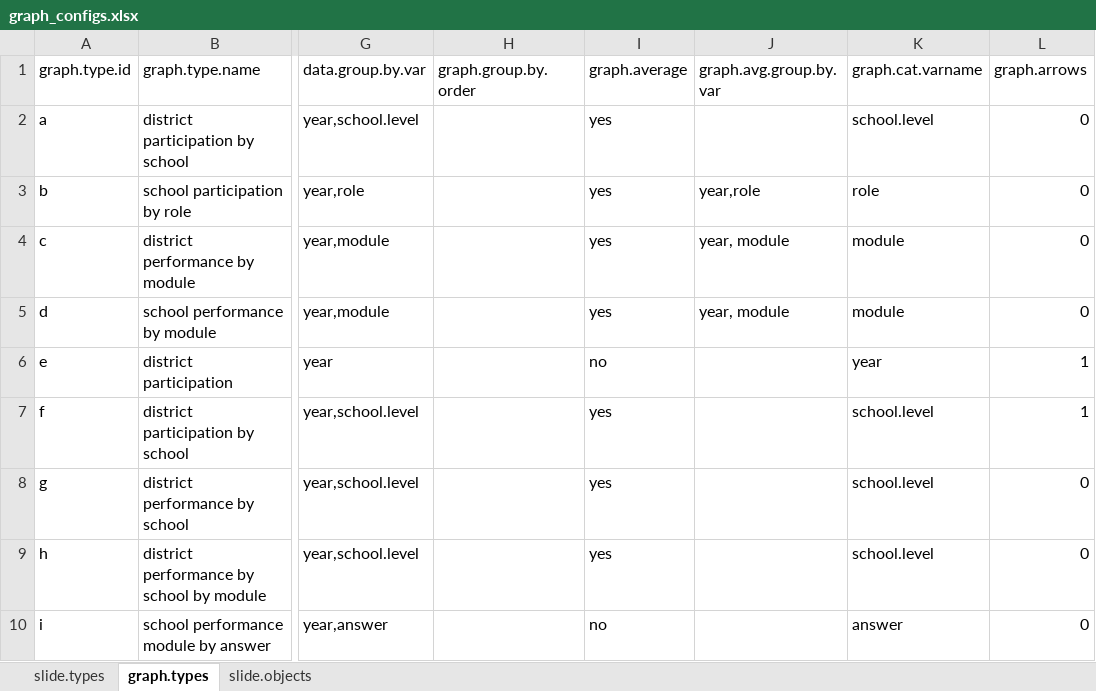
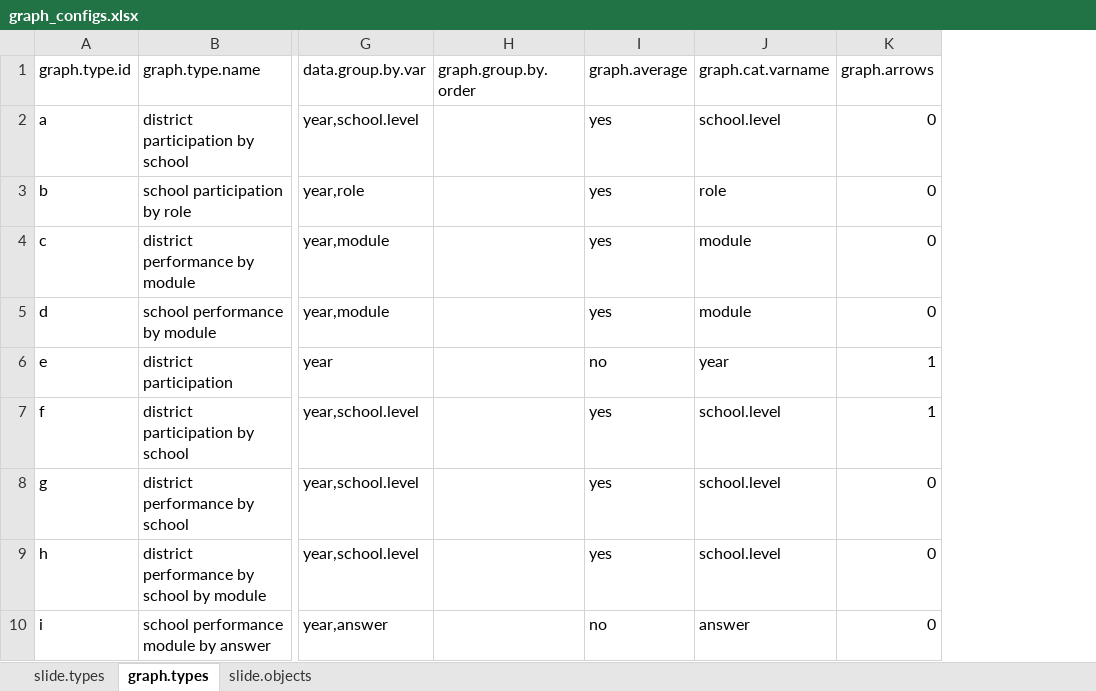
Before and after one commit to wnfaulkner/CWIS-automation, an Excel workbook: graph_configs.xlsx, sheet graph.types, drawn as a sheet; only a part is shown, gaps mark what is left out; values as stored, in another font and other column widths than the file's, no borders; the diff names each change by its address in the sheet, - before the commit and + after, or states it on an @@ line.

Commit message:
Fixed some little things in data formation loop re: having changed config file to excel instead of csv.
Started on producing graph averages. In the process, rearranged so conditional parts of graph formation code are in packages near each other - moved inputs into conditional parts next to code that actually adds them to graph.

```diff
--- a/graph_configs.xlsx (sheet graph.types)
+++ b/graph_configs.xlsx (sheet graph.types)
-column J (graph.avg.group.by.var), rows 3-5: year,role | year, module | year, module
```
Also changed, not shown: 1 other file.
